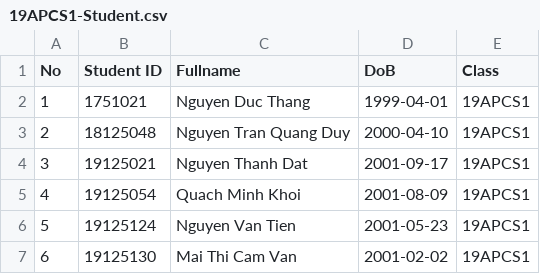
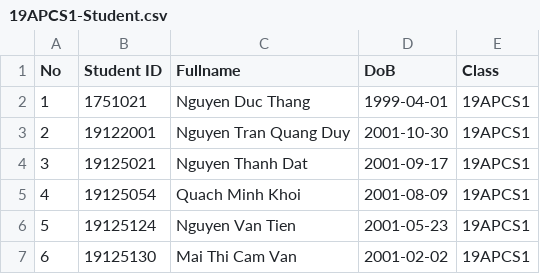
Before and after one commit to nhkhanhiei/CS162-19APCS2-groupIEI, a CSV file: Login_Finale/Login/19APCS1-Student.csv (was Data/19APCS1-Student.csv), drawn as a sheet.

```diff
--- a/Data/19APCS1-Student.csv
+++ b/Login_Finale/Login/19APCS1-Student.csv
@@ -2,3 +2,3 @@
 1,1751021,Nguyen Duc Thang,1999-04-01,19APCS1
-2,18125048,Nguyen Tran Quang Duy,2000-04-10,19APCS1
+2,19122001,Nguyen Tran Quang Duy,2001-10-30,19APCS1
 3,19125021,Nguyen Thanh Dat,2001-09-17,19APCS1
```
Also changed, not shown: Login_Finale/Login/19APCS1-Schedule.csv, 14 other files.
